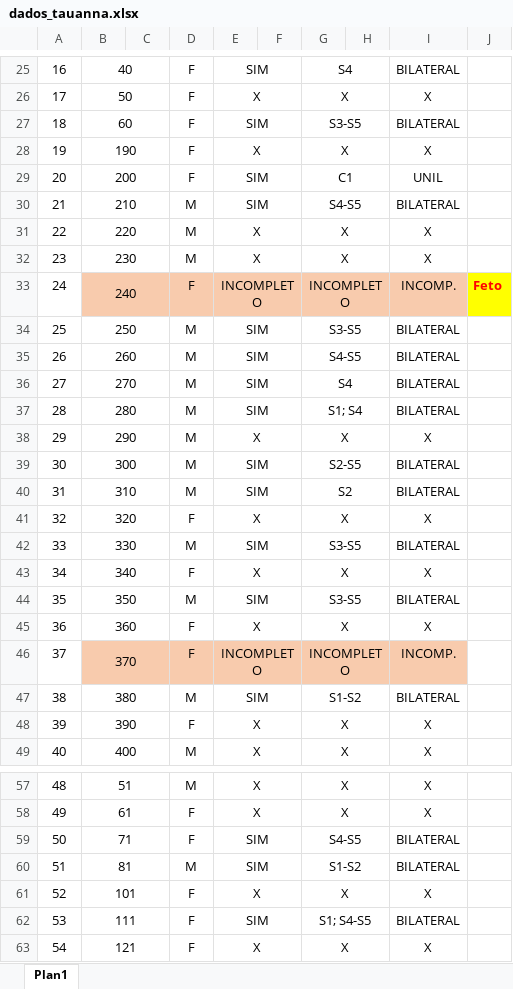
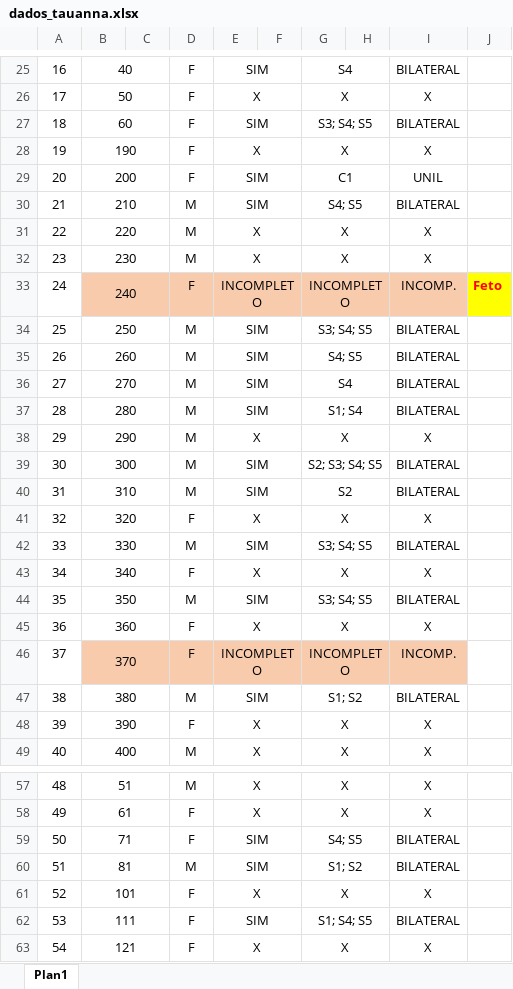
Before and after one commit to tayrone/EBO_statistics, an Excel workbook: dados_tauanna.xlsx, sheet Plan1, drawn as a sheet; only a part is shown, gaps mark what is left out; values as stored, in another font and other column widths than the file's, no borders; the diff covers the shown part only; the diff names each change by its address in the sheet, - before the commit and + after, or states it on an @@ line.

```diff
--- a/dados_tauanna.xlsx (sheet Plan1)
+++ b/dados_tauanna.xlsx (sheet Plan1)
-G27: S3-S5
+G27: S3; S4; S5
-G30: S4-S5
+G30: S4; S5
-G34: S3-S5
+G34: S3; S4; S5
-G35: S4-S5
+G35: S4; S5
-G39: S2-S5
+G39: S2; S3; S4; S5
-G42: S3-S5
+G42: S3; S4; S5
-G44: S3-S5
+G44: S3; S4; S5
-G47: S1-S2
+G47: S1; S2
-G59: S4-S5
+G59: S4; S5
-G60: S1-S2
+G60: S1; S2
-G62: S1; S4-S5
+G62: S1; S4; S5
```
Also changed, not shown: 57 edited cells elsewhere in this sheet, 8 other files.
